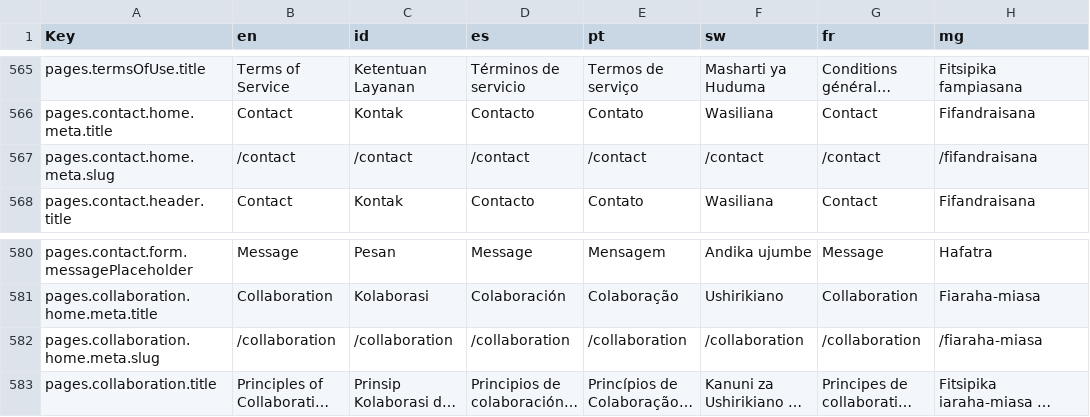
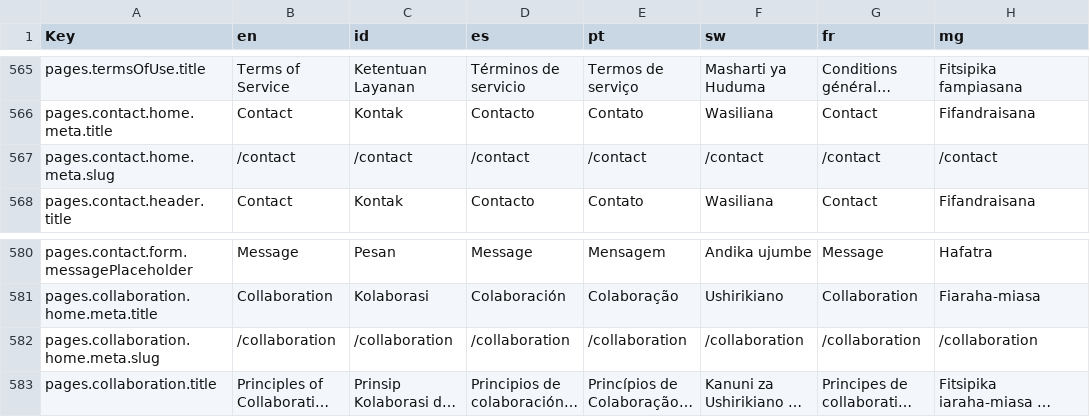
Before and after one commit to WWFGlobalScience/elinor-front, a CSV file: locales/translationsource.csv, drawn as a sheet; only a part is shown, gaps mark what is left out; long unchanged cells end in …; the diff covers the shown part only; the diff names each change by its address in the sheet, - before the commit and + after, or states it on an @@ line.

```diff
--- a/locales/translationsource.csv
+++ b/locales/translationsource.csv
-H567 (mg): /fifandraisana
+H567 (mg): /contact
-H582 (mg): /fiaraha-miasa
+H582 (mg): /collaboration
```
Also changed, not shown: 15 edited cells elsewhere in this file.
